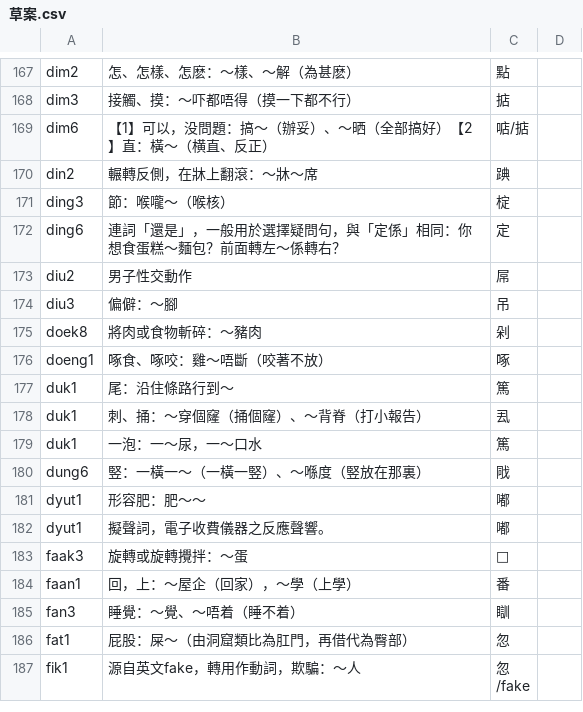
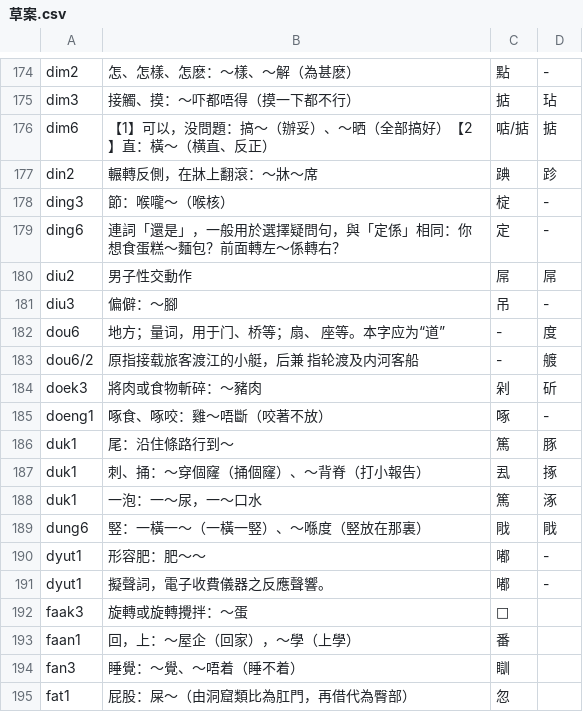
Before and after one commit to CanCLID/cantonese_orthography, a CSV file: 草案.csv, drawn as a sheet; only a part is shown, gaps mark what is left out; the shorter side is filled out with more unchanged rows; addresses are those after the commit; the diff covers the shown part only; the diff names each change by its address in the sheet, - before the commit and + after, or states it on an @@ line.

```diff
--- a/草案.csv
+++ b/草案.csv
-D174: (empty)
+D174: -
-D175: (empty)
+D175: 玷
-D176: (empty)
+D176: 掂
-D177: (empty)
+D177: 跈
-D178:D179: (empty)
+D178:D179: -
-D180: (empty)
+D180: 屌
-D181: (empty)
+D181: -
+row 182: dou6 | 地方；量词，用于门、桥等；扇、 座等。本字应为“道” | - | 度
+row 183: dou6/2 | 原指接载旅客渡江的小艇，后兼 指轮渡及内河客船 | - | 艔
-A184: doek8
+A184: doek3
-D184: (empty)
+D184: 斫
-D185: (empty)
+D185: -
-D186: (empty)
+D186: 豚
-D187: (empty)
+D187: 㧻
-D188: (empty)
+D188: 涿
-D189: (empty)
+D189: 戙
-D190:D191: (empty)
+D190:D191: -
```
Also changed, not shown: 7 added rows and 51 edited cells elsewhere in this file.
